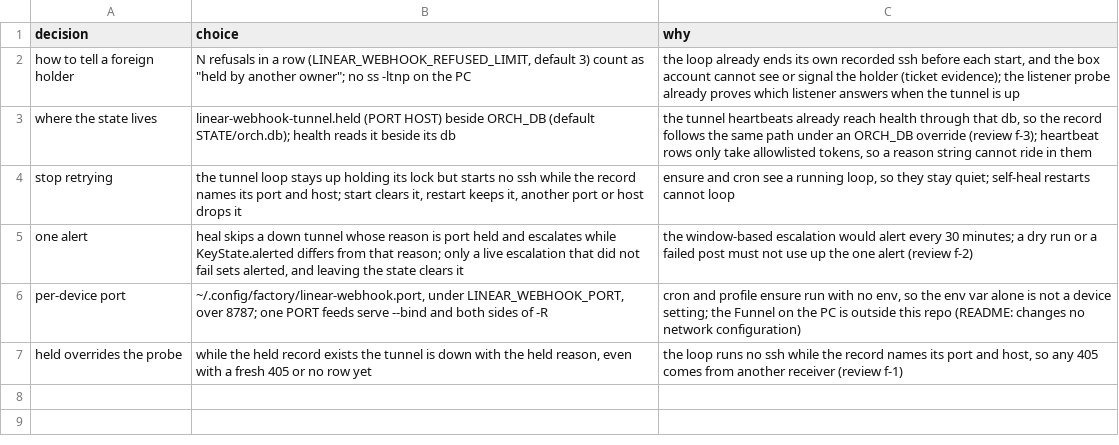
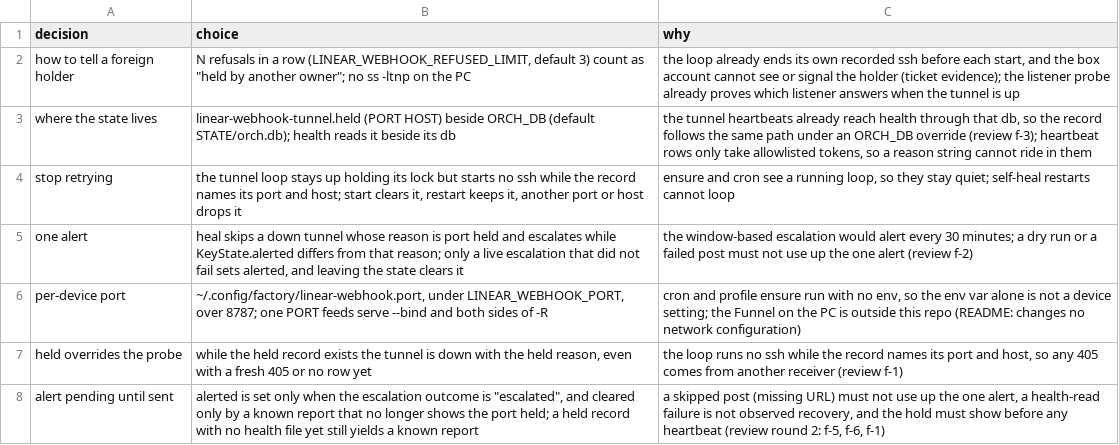
Before and after one commit to maxharris1/factory, a TSV file: docs/decisions/427-trail.tsv, drawn as a sheet.

```diff
--- a/docs/decisions/427-trail.tsv
+++ b/docs/decisions/427-trail.tsv
@@ -7 +7,2 @@ per-device port	~/.config/factory/linear-webhook.port, under LINEAR_WEBHOOK_PORT
 held overrides the probe	while the held record exists the tunnel is down with the held reason, even with a fresh 405 or no row yet	the loop runs no ssh while the record names its port and host, so any 405 comes from another receiver (review f-1)
+alert pending until sent	alerted is set only when the escalation outcome is "escalated", and cleared only by a known report that no longer shows the port held; a held record with no health file yet still yields a known report	a skipped post (missing URL) must not use up the one alert, a health-read failure is not observed recovery, and the hold must show before any heartbeat (review round 2: f-5, f-6, f-1)
```
Also changed, not shown: 4 other files.
